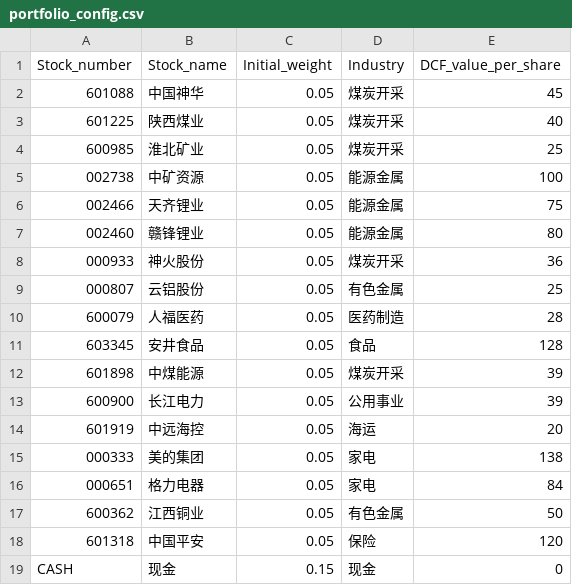
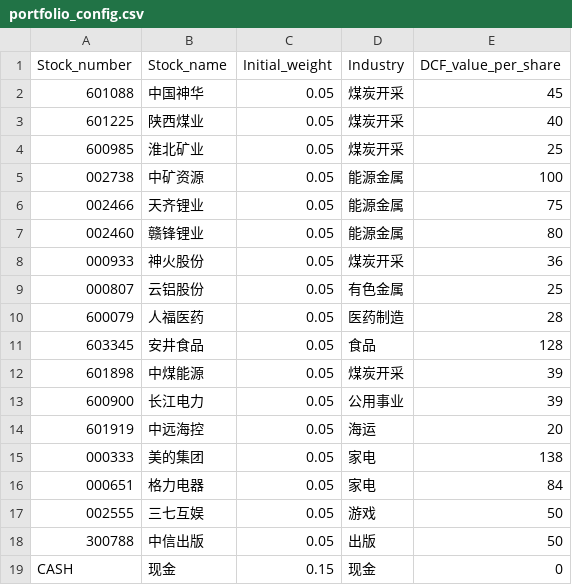
Before and after one commit to XF10000/rotation_strategy_system, a CSV file: Input/portfolio_config.csv, drawn as a sheet.

```diff
--- a/Input/portfolio_config.csv
+++ b/Input/portfolio_config.csv
@@ -16,4 +16,4 @@
 000651,格力电器,0.05,家电,84
-600362,江西铜业,0.05,有色金属,50
-601318,中国平安,0.05,保险,120
+002555,三七互娱,0.05,游戏,50
+300788,中信出版,0.05,出版,50
 CASH,现金,0.15,现金,0
```
Also changed, not shown: sw_rsi_thresholds/output/sw2_rsi_threshold.csv, 2 other files.
